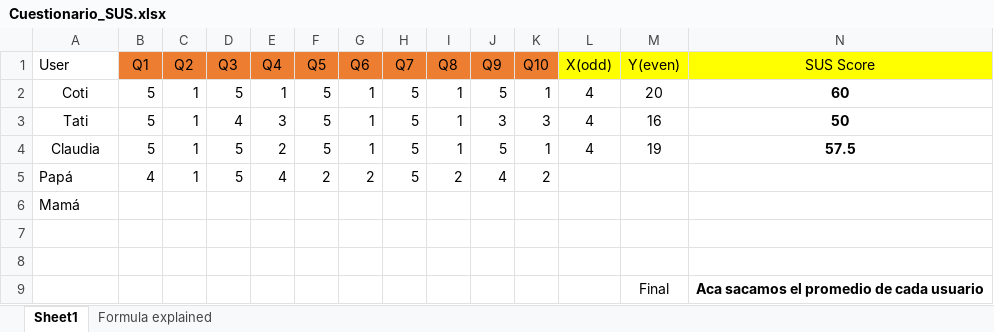
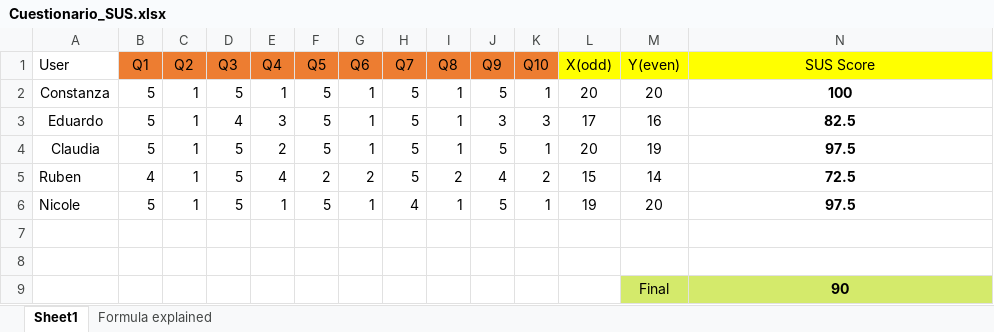
Before and after one commit to fabimessi4v/Toolrent, an Excel workbook: docs/Cuestionario_SUS.xlsx, sheet Sheet1, drawn as a sheet; values as stored, in another font and other column widths than the file's, no borders; removed rows and columns are numbered as before the commit, all else as after; the diff names each change by its address in the sheet, - before the commit and + after, or states it on an @@ line.

Commit message:
Update Cuestionario_SUS.xlsx

```diff
--- a/docs/Cuestionario_SUS.xlsx (sheet Sheet1)
+++ b/docs/Cuestionario_SUS.xlsx (sheet Sheet1)
-A2 (User): Coti
+A2 (User): Constanza
-L2 (X(odd)): 4
+L2 (X(odd)): 20
-N2 (SUS Score): 60
+N2 (SUS Score): 100
-A3 (User): Tati
+A3 (User): Eduardo
-L3 (X(odd)): 4
+L3 (X(odd)): 17
-N3 (SUS Score): 50
+N3 (SUS Score): 82.5
-L4 (X(odd)): 4
+L4 (X(odd)): 20
-N4 (SUS Score): 57.5
+N4 (SUS Score): 97.5
-A5 (User): Papá
+A5 (User): Ruben
-L5 (X(odd)): (empty)
+L5 (X(odd)): 15
-M5 (Y(even)): (empty)
+M5 (Y(even)): 14
-N5 (SUS Score): (empty)
+N5 (SUS Score): 72.5
-row 6: Mamá
+row 6: Nicole | 5 | 1 | 5 | 1 | 5 | 1 | 4 | 1 | 5 | 1 | 19 | 20 | 97.5
-M9:N9 fill: none
+M9:N9 fill: #D4EA6B
-N9 (SUS Score): Aca sacamos el promedio de cada usuario
+N9 (SUS Score): 90
```
